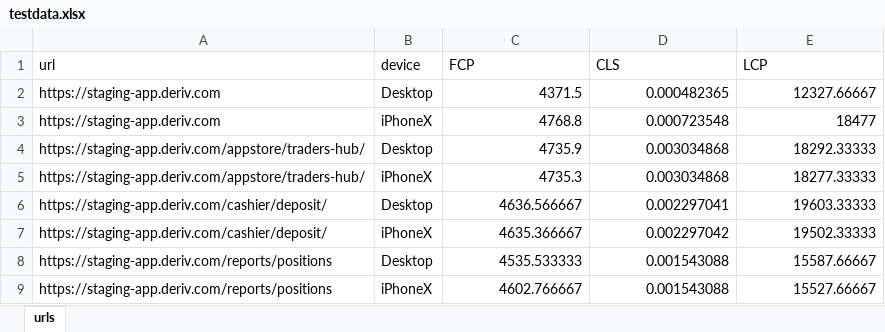
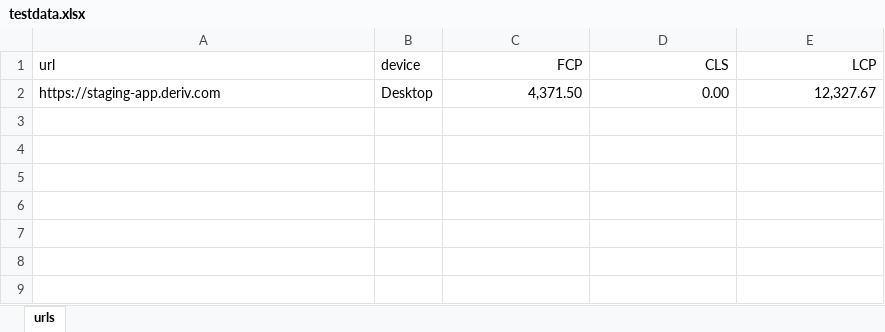
Before and after one commit to deriv-com/e2e-deriv-app, an Excel workbook: webvitals/resources/testdata.xlsx, sheet urls, drawn as a sheet; values as stored, in another font and other column widths than the file's, no borders; the diff names each change by its address in the sheet, - before the commit and + after, or states it on an @@ line.

Commit message:
[ci skip]

```diff
--- a/webvitals/resources/testdata.xlsx (sheet urls)
+++ b/webvitals/resources/testdata.xlsx (sheet urls)
-C1:E1 alignment: left
+C1:E1 alignment: right
-C2 (FCP): 4371.5
+C2 (FCP): 4,371.50
-D2 (CLS): 0.000482365
+D2 (CLS): 0.00
-E2 (LCP): 12327.66667
+E2 (LCP): 12,327.67
-row 3: https://staging-app.deriv.com | iPhoneX | 4768.8 | 0.000723548 | 18477
-row 4: https://staging-app.deriv.com/appstore/traders-hub/ | Desktop | 4735.9 | 0.003034868 | 18292.33333
-row 5: https://staging-app.deriv.com/appstore/traders-hub/ | iPhoneX | 4735.3 | 0.003034868 | 18277.33333
-row 6: https://staging-app.deriv.com/cashier/deposit/ | Desktop | 4636.566667 | 0.002297041 | 19603.33333
-row 7: https://staging-app.deriv.com/cashier/deposit/ | iPhoneX | 4635.366667 | 0.002297042 | 19502.33333
-row 8: https://staging-app.deriv.com/reports/positions | Desktop | 4535.533333 | 0.001543088 | 15587.66667
-row 9: https://staging-app.deriv.com/reports/positions | iPhoneX | 4602.766667 | 0.001543088 | 15527.66667
```
